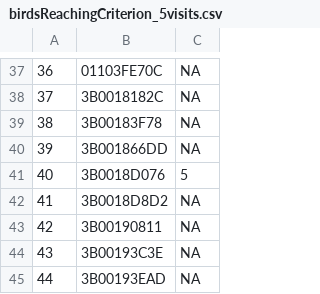
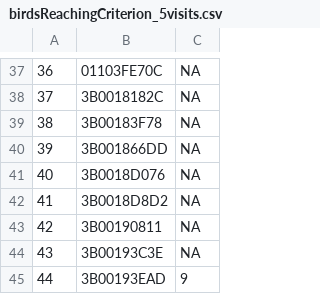
Before and after one commit to DrGLDavidson/RFID-workshop, a CSV file: data/outputFiles/birdsReachingCriterion_5visits.csv, drawn as a sheet; only a part is shown, gaps mark what is left out; the diff covers the shown part only.

```diff
--- a/data/outputFiles/birdsReachingCriterion_5visits.csv
+++ b/data/outputFiles/birdsReachingCriterion_5visits.csv
@@ -40,3 +40,3 @@
 "39","3B001866DD",NA
-"40","3B0018D076",5
+"40","3B0018D076",NA
 "41","3B0018D8D2",NA
@@ -44,2 +44,2 @@
 "43","3B00193C3E",NA
-"44","3B00193EAD",NA
+"44","3B00193EAD",9
```
Also changed, not shown: 9 edited cells elsewhere in this file, 8 other files.
